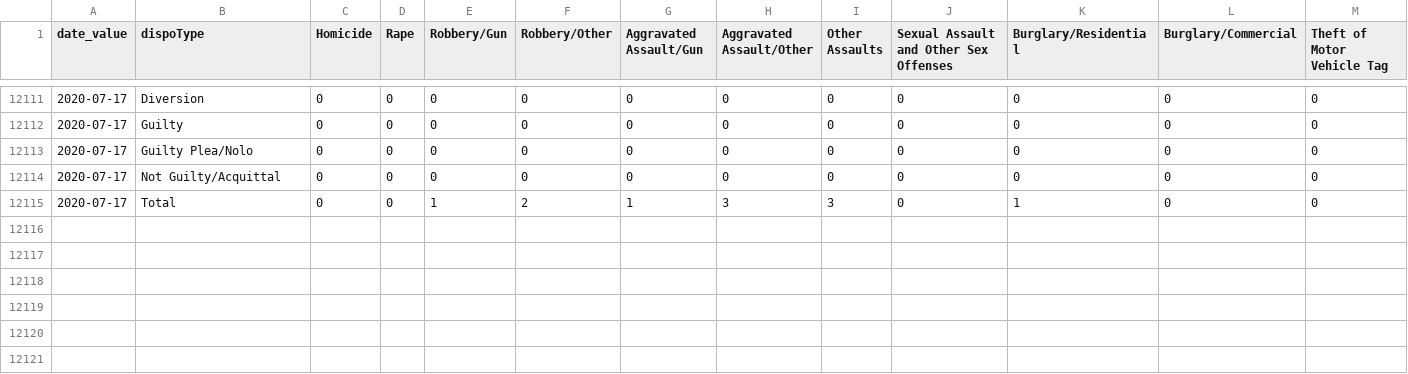
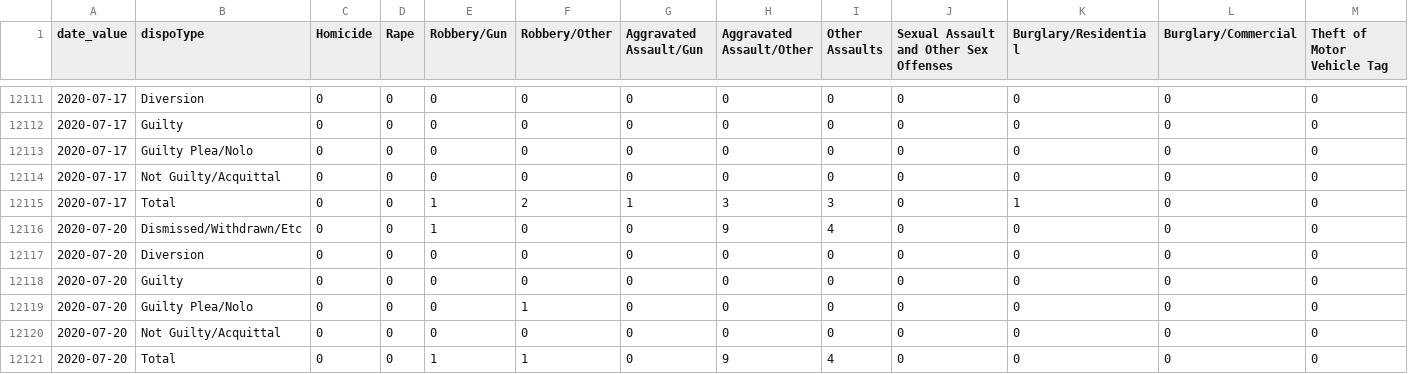
Before and after one commit to PhillyDistrictAttorneysOffice/phillydao-public-data, a CSV file: docs/data/case_outcomes_data_daily_citywide.csv, drawn as a sheet; only a part is shown, gaps mark what is left out; rows hold the shown columns only; the diff names each change by its address in the sheet, - before the commit and + after, or states it on an @@ line.

```diff
--- a/docs/data/case_outcomes_data_daily_citywide.csv
+++ b/docs/data/case_outcomes_data_daily_citywide.csv
+row 12116: 2020-07-20 | Dismissed/Withdrawn/Etc | 0 | 0 | 1 | 0 | 0 | 9 | 4 | 0 | 0 | 0 | 0
+row 12117: 2020-07-20 | Diversion | 0 | 0 | 0 | 0 | 0 | 0 | 0 | 0 | 0 | 0 | 0
+row 12118: 2020-07-20 | Guilty | 0 | 0 | 0 | 0 | 0 | 0 | 0 | 0 | 0 | 0 | 0
+row 12119: 2020-07-20 | Guilty Plea/Nolo | 0 | 0 | 0 | 1 | 0 | 0 | 0 | 0 | 0 | 0 | 0
+row 12120: 2020-07-20 | Not Guilty/Acquittal | 0 | 0 | 0 | 0 | 0 | 0 | 0 | 0 | 0 | 0 | 0
+row 12121: 2020-07-20 | Total | 0 | 0 | 1 | 1 | 0 | 9 | 4 | 0 | 0 | 0 | 0
```
Also changed, not shown: docs/data/arrest_data_daily_citywide.csv, docs/data/charges_data_daily_citywide.csv, 43 other files.
